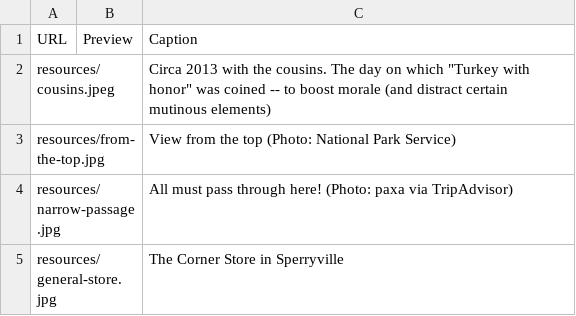
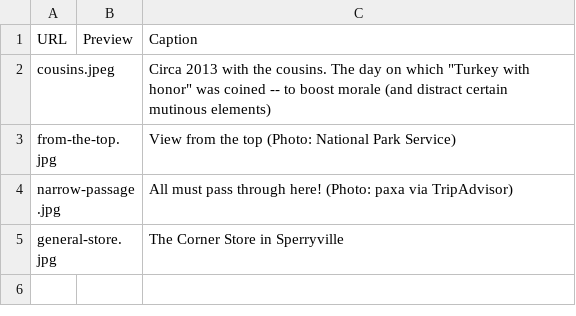
Before and after one commit to leebock/old-rag-scrolly-embed, a CSV file: resources/pictures.csv, drawn as a sheet.

Commit message:
removed "resources" from pathname in the csv -- append in app.

```diff
--- a/resources/pictures.csv
+++ b/resources/pictures.csv
@@ -1,5 +1,5 @@
 URL,Preview,Caption
-resources/cousins.jpeg,,"Circa 2013 with the cousins.  The day on which ""Turkey with honor"" was coined -- to boost morale (and distract certain mutinous elements)"
-resources/from-the-top.jpg,,View from the top (Photo: National Park Service)
-resources/narrow-passage.jpg,,All must pass through here! (Photo: paxa via TripAdvisor)
-resources/general-store.jpg,,The Corner Store in Sperryville
+cousins.jpeg,,"Circa 2013 with the cousins.  The day on which ""Turkey with honor"" was coined -- to boost morale (and distract certain mutinous elements)"
+from-the-top.jpg,,View from the top (Photo: National Park Service)
+narrow-passage.jpg,,All must pass through here! (Photo: paxa via TripAdvisor)
+general-store.jpg,,The Corner Store in Sperryville
```
Also changed, not shown: 1 other file.
